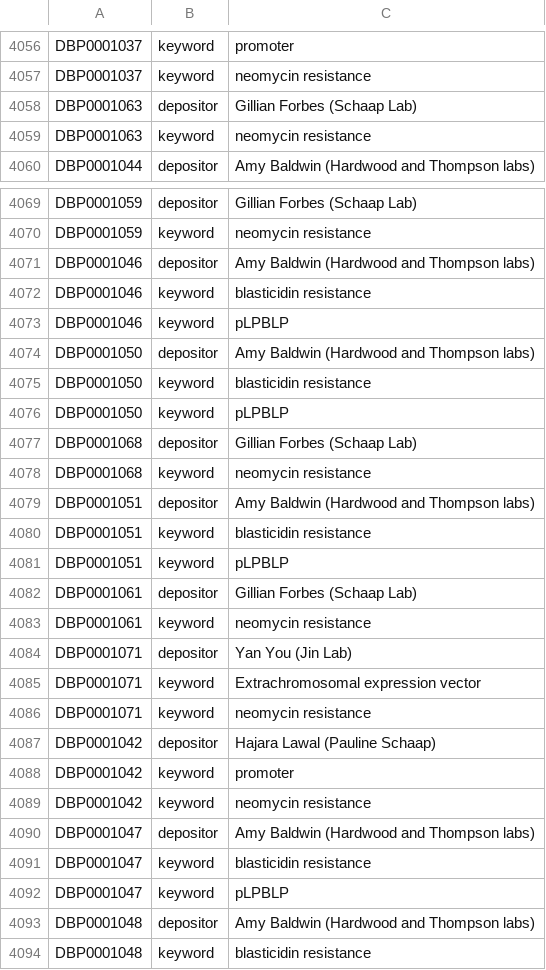
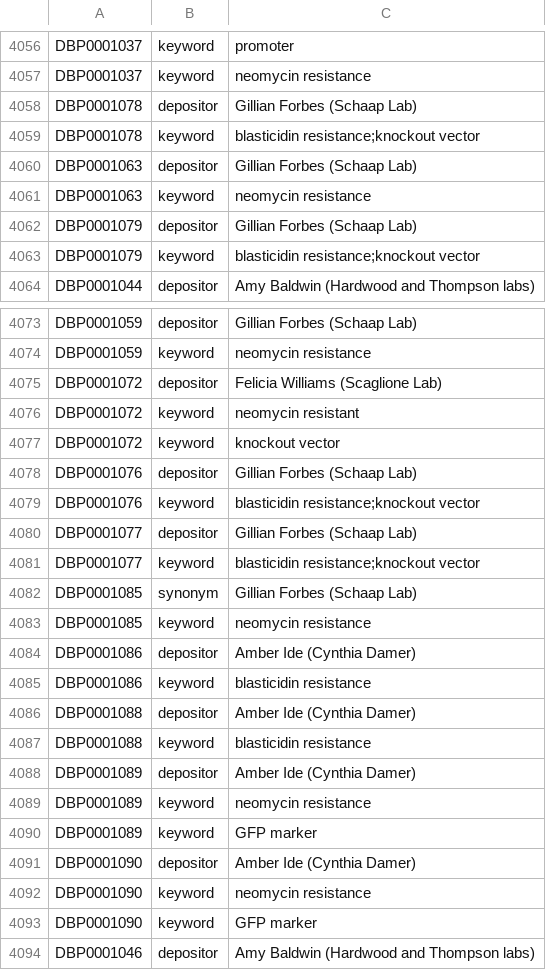
Before and after one commit to dictyBase/migration-data, a TSV file: import/data/stockcenter/plasmid_props.tsv, drawn as a sheet; only a part is shown, gaps mark what is left out; the shorter side is filled out with more unchanged rows; the diff covers the shown part only; the diff names each change by its address in the sheet, - before the commit and + after, or states it on an @@ line.

```diff
--- a/import/data/stockcenter/plasmid_props.tsv
+++ b/import/data/stockcenter/plasmid_props.tsv
+row 4058: DBP0001078 | depositor | Gillian Forbes (Schaap Lab)
+row 4059: DBP0001078 | keyword | blasticidin resistance;knockout vector
+row 4062: DBP0001079 | depositor | Gillian Forbes (Schaap Lab)
+row 4063: DBP0001079 | keyword | blasticidin resistance;knockout vector
+row 4075: DBP0001072 | depositor | Felicia Williams (Scaglione Lab)
+row 4076: DBP0001072 | keyword | neomycin resistant
+row 4077: DBP0001072 | keyword | knockout vector
+row 4078: DBP0001076 | depositor | Gillian Forbes (Schaap Lab)
+row 4079: DBP0001076 | keyword | blasticidin resistance;knockout vector
+row 4080: DBP0001077 | depositor | Gillian Forbes (Schaap Lab)
+row 4081: DBP0001077 | keyword | blasticidin resistance;knockout vector
+row 4082: DBP0001085 | synonym | Gillian Forbes (Schaap Lab)
+row 4083: DBP0001085 | keyword | neomycin resistance
+row 4084: DBP0001086 | depositor | Amber Ide (Cynthia Damer)
+row 4085: DBP0001086 | keyword | blasticidin resistance
+row 4086: DBP0001088 | depositor | Amber Ide (Cynthia Damer)
+row 4087: DBP0001088 | keyword | blasticidin resistance
+row 4088: DBP0001089 | depositor | Amber Ide (Cynthia Damer)
+row 4089: DBP0001089 | keyword | neomycin resistance
+row 4090: DBP0001089 | keyword | GFP marker
+row 4091: DBP0001090 | depositor | Amber Ide (Cynthia Damer)
+row 4092: DBP0001090 | keyword | neomycin resistance
+row 4093: DBP0001090 | keyword | GFP marker
```
Also changed, not shown: 26 added rows elsewhere in this file, import/data/stockcenter/plasmid_inventory.tsv, import/data/stockcenter/stock_orders.csv, 19 other files.
